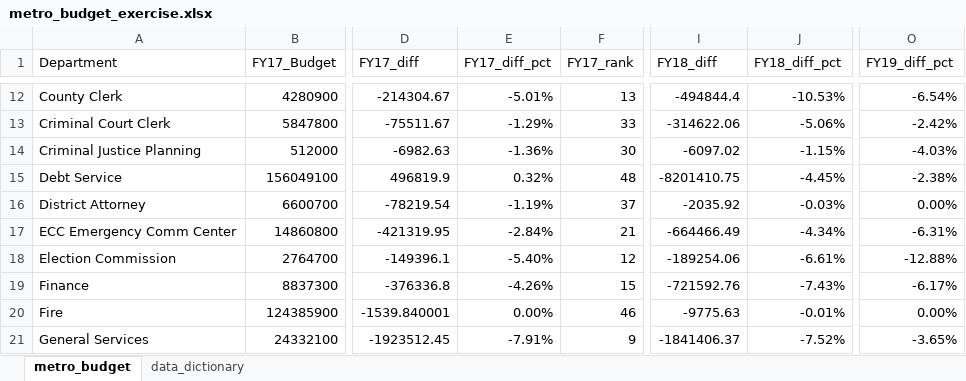
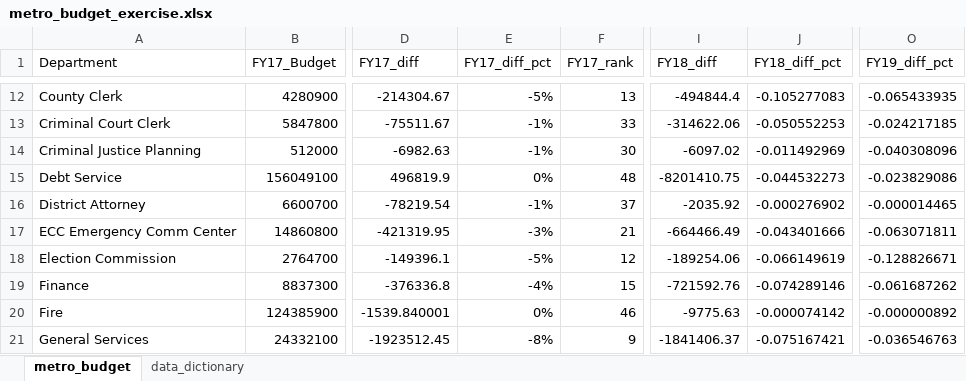
Before and after one commit to NSS-Data-Analytics-Cohort-11/lookups-exercise-maryam-muhammad-0, an Excel workbook: metro_budget_exercise.xlsx, sheet metro_budget, drawn as a sheet; only a part is shown, gaps mark what is left out; values as stored, in another font and other column widths than the file's, no cell formats; charts and pictures not drawn; the diff covers the shown part only; the diff names each change by its address in the sheet, - before the commit and + after, or states it on an @@ line.

```diff
--- a/metro_budget_exercise.xlsx (sheet metro_budget)
+++ b/metro_budget_exercise.xlsx (sheet metro_budget)
-E12 (FY17_diff_pct): -5.01%
+E12 (FY17_diff_pct): -5%
-J12 (FY18_diff_pct): -10.53%
+J12 (FY18_diff_pct): -0.105277083
-O12 (FY19_diff_pct): -6.54%
+O12 (FY19_diff_pct): -0.065433935
-E13 (FY17_diff_pct): -1.29%
+E13 (FY17_diff_pct): -1%
-J13 (FY18_diff_pct): -5.06%
+J13 (FY18_diff_pct): -0.050552253
-O13 (FY19_diff_pct): -2.42%
+O13 (FY19_diff_pct): -0.024217185
-E14 (FY17_diff_pct): -1.36%
+E14 (FY17_diff_pct): -1%
-J14 (FY18_diff_pct): -1.15%
+J14 (FY18_diff_pct): -0.011492969
-O14 (FY19_diff_pct): -4.03%
+O14 (FY19_diff_pct): -0.040308096
-E15 (FY17_diff_pct): 0.32%
+E15 (FY17_diff_pct): 0%
-J15 (FY18_diff_pct): -4.45%
+J15 (FY18_diff_pct): -0.044532273
-O15 (FY19_diff_pct): -2.38%
+O15 (FY19_diff_pct): -0.023829086
-E16 (FY17_diff_pct): -1.19%
+E16 (FY17_diff_pct): -1%
-J16 (FY18_diff_pct): -0.03%
+J16 (FY18_diff_pct): -0.000276902
-O16 (FY19_diff_pct): 0.00%
+O16 (FY19_diff_pct): -0.000014465
-E17 (FY17_diff_pct): -2.84%
+E17 (FY17_diff_pct): -3%
-J17 (FY18_diff_pct): -4.34%
+J17 (FY18_diff_pct): -0.043401666
-O17 (FY19_diff_pct): -6.31%
+O17 (FY19_diff_pct): -0.063071811
-E18 (FY17_diff_pct): -5.40%
+E18 (FY17_diff_pct): -5%
-J18 (FY18_diff_pct): -6.61%
+J18 (FY18_diff_pct): -0.066149619
-O18 (FY19_diff_pct): -12.88%
+O18 (FY19_diff_pct): -0.128826671
-E19 (FY17_diff_pct): -4.26%
+E19 (FY17_diff_pct): -4%
-J19 (FY18_diff_pct): -7.43%
+J19 (FY18_diff_pct): -0.074289146
-O19 (FY19_diff_pct): -6.17%
+O19 (FY19_diff_pct): -0.061687262
-E20 (FY17_diff_pct): 0.00%
+E20 (FY17_diff_pct): 0%
-J20 (FY18_diff_pct): -0.01%
+J20 (FY18_diff_pct): -0.000074142
-O20 (FY19_diff_pct): 0.00%
+O20 (FY19_diff_pct): -0.000000892
-E21 (FY17_diff_pct): -7.91%
+E21 (FY17_diff_pct): -8%
-J21 (FY18_diff_pct): -7.52%
+J21 (FY18_diff_pct): -0.075167421
-O21 (FY19_diff_pct): -3.65%
+O21 (FY19_diff_pct): -0.036546763
```
Also changed, not shown: 139 edited cells elsewhere in this sheet, cell formats, formulas that keep their value, charts or pictures.
